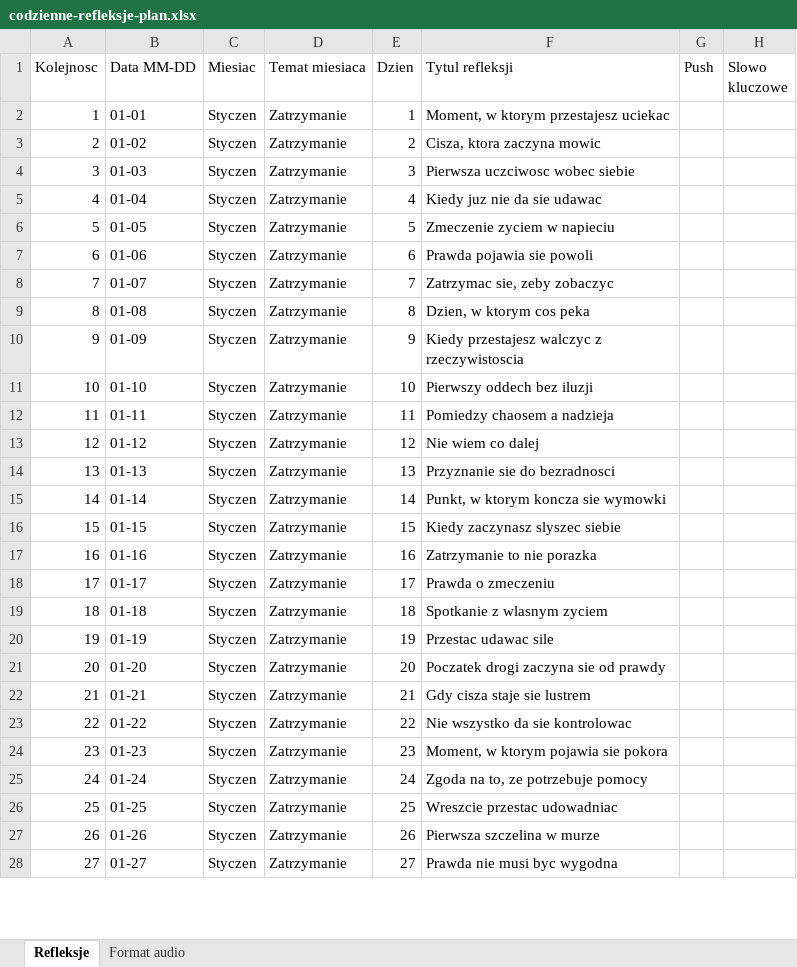
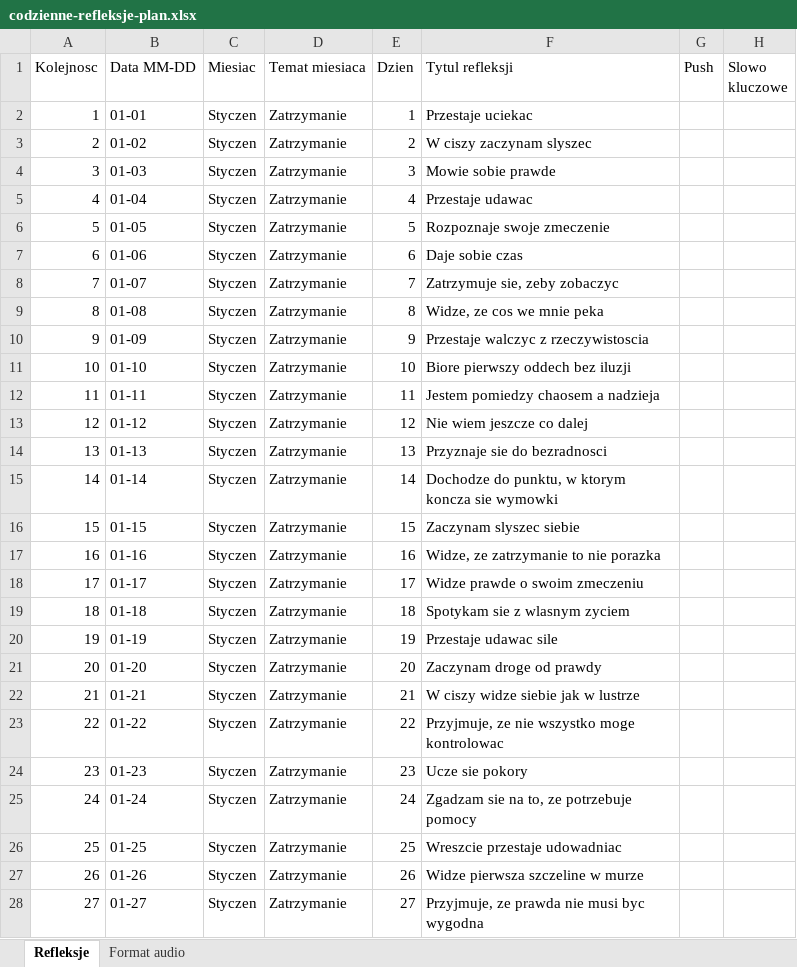
Before and after one commit to banasiewiczrob-bit/aniol-stroz, an Excel workbook: docs/codzienne-refleksje-plan.xlsx, sheet Refleksje, drawn as a sheet; only a part is shown; values as stored, in another font and other column widths than the file's, no borders; the diff covers the shown part only; the diff names each change by its address in the sheet, - before the commit and + after, or states it on an @@ line.

```diff
--- a/docs/codzienne-refleksje-plan.xlsx (sheet Refleksje)
+++ b/docs/codzienne-refleksje-plan.xlsx (sheet Refleksje)
-F2 (Tytul refleksji): Moment, w ktorym przestajesz uciekac
+F2 (Tytul refleksji): Przestaje uciekac
-F3 (Tytul refleksji): Cisza, ktora zaczyna mowic
+F3 (Tytul refleksji): W ciszy zaczynam slyszec
-F4 (Tytul refleksji): Pierwsza uczciwosc wobec siebie
+F4 (Tytul refleksji): Mowie sobie prawde
-F5 (Tytul refleksji): Kiedy juz nie da sie udawac
+F5 (Tytul refleksji): Przestaje udawac
-F6 (Tytul refleksji): Zmeczenie zyciem w napieciu
+F6 (Tytul refleksji): Rozpoznaje swoje zmeczenie
-F7 (Tytul refleksji): Prawda pojawia sie powoli
+F7 (Tytul refleksji): Daje sobie czas
-F8 (Tytul refleksji): Zatrzymac sie, zeby zobaczyc
+F8 (Tytul refleksji): Zatrzymuje sie, zeby zobaczyc
-F9 (Tytul refleksji): Dzien, w ktorym cos peka
+F9 (Tytul refleksji): Widze, ze cos we mnie peka
-F10 (Tytul refleksji): Kiedy przestajesz walczyc z rzeczywistoscia
+F10 (Tytul refleksji): Przestaje walczyc z rzeczywistoscia
-F11 (Tytul refleksji): Pierwszy oddech bez iluzji
+F11 (Tytul refleksji): Biore pierwszy oddech bez iluzji
-F12 (Tytul refleksji): Pomiedzy chaosem a nadzieja
+F12 (Tytul refleksji): Jestem pomiedzy chaosem a nadzieja
-F13 (Tytul refleksji): Nie wiem co dalej
+F13 (Tytul refleksji): Nie wiem jeszcze co dalej
-F14 (Tytul refleksji): Przyznanie sie do bezradnosci
+F14 (Tytul refleksji): Przyznaje sie do bezradnosci
-F15 (Tytul refleksji): Punkt, w ktorym koncza sie wymowki
+F15 (Tytul refleksji): Dochodze do punktu, w ktorym koncza sie wymowki
-F16 (Tytul refleksji): Kiedy zaczynasz slyszec siebie
+F16 (Tytul refleksji): Zaczynam slyszec siebie
-F17 (Tytul refleksji): Zatrzymanie to nie porazka
+F17 (Tytul refleksji): Widze, ze zatrzymanie to nie porazka
-F18 (Tytul refleksji): Prawda o zmeczeniu
+F18 (Tytul refleksji): Widze prawde o swoim zmeczeniu
-F19 (Tytul refleksji): Spotkanie z wlasnym zyciem
+F19 (Tytul refleksji): Spotykam sie z wlasnym zyciem
-F20 (Tytul refleksji): Przestac udawac sile
+F20 (Tytul refleksji): Przestaje udawac sile
-F21 (Tytul refleksji): Poczatek drogi zaczyna sie od prawdy
+F21 (Tytul refleksji): Zaczynam droge od prawdy
-F22 (Tytul refleksji): Gdy cisza staje sie lustrem
+F22 (Tytul refleksji): W ciszy widze siebie jak w lustrze
-F23 (Tytul refleksji): Nie wszystko da sie kontrolowac
+F23 (Tytul refleksji): Przyjmuje, ze nie wszystko moge kontrolowac
-F24 (Tytul refleksji): Moment, w ktorym pojawia sie pokora
+F24 (Tytul refleksji): Ucze sie pokory
-F25 (Tytul refleksji): Zgoda na to, ze potrzebuje pomocy
+F25 (Tytul refleksji): Zgadzam sie na to, ze potrzebuje pomocy
-F26 (Tytul refleksji): Wreszcie przestac udowadniac
+F26 (Tytul refleksji): Wreszcie przestaje udowadniac
-F27 (Tytul refleksji): Pierwsza szczelina w murze
+F27 (Tytul refleksji): Widze pierwsza szczeline w murze
-F28 (Tytul refleksji): Prawda nie musi byc wygodna
+F28 (Tytul refleksji): Przyjmuje, ze prawda nie musi byc wygodna
```
Also changed, not shown: 339 edited cells elsewhere in this sheet, sheet Format audio, 48 other files.
